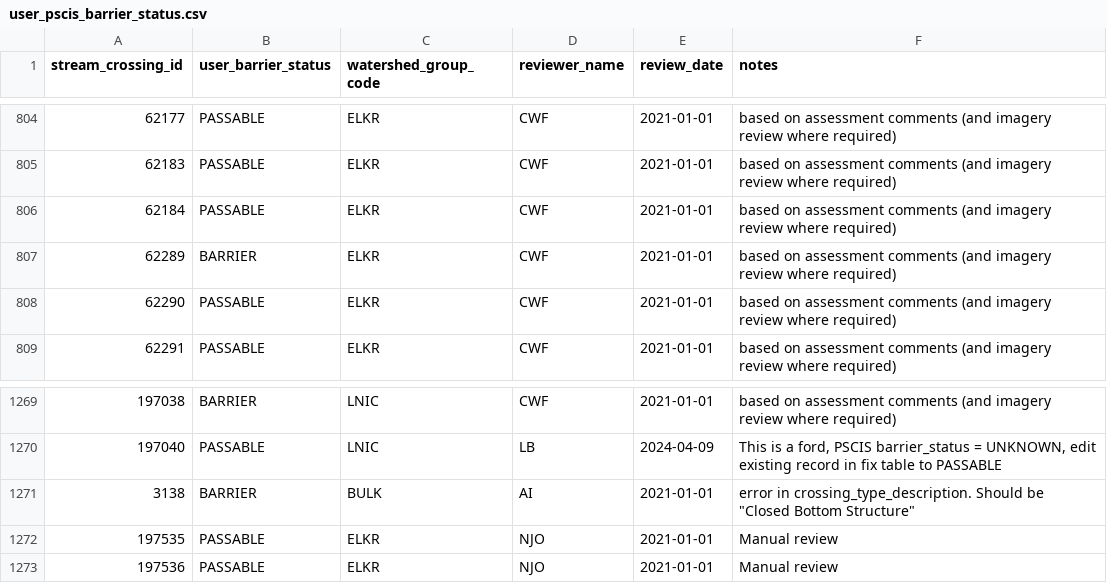
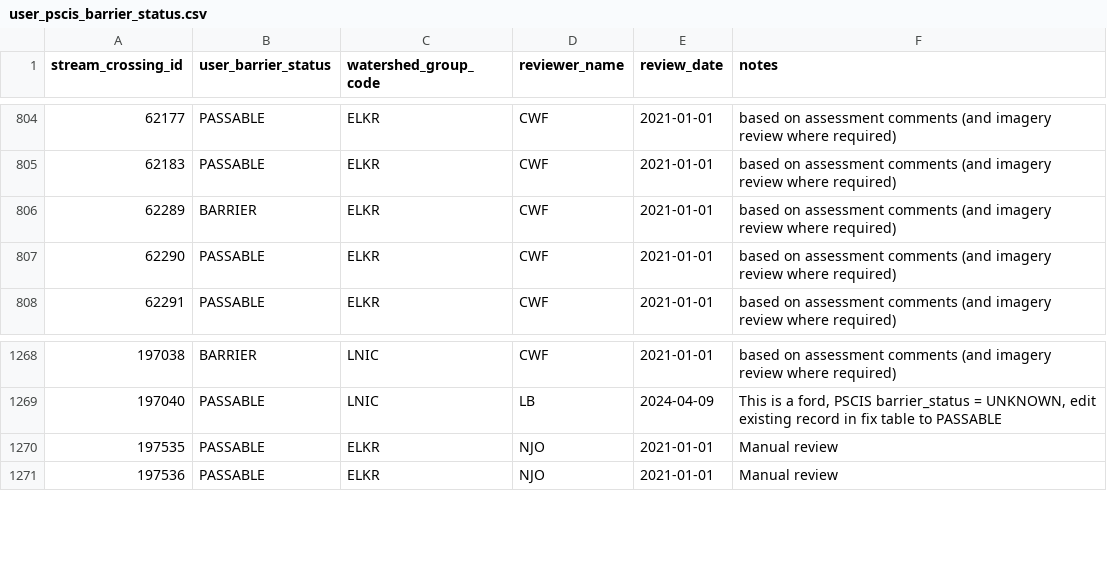
Before and after one commit to smnorris/bcfishpass, a CSV file: data/user_pscis_barrier_status.csv, drawn as a sheet; only a part is shown, gaps mark what is left out; the diff names each change by its address in the sheet, - before the commit and + after, or states it on an @@ line.

Commit message:
PSCIS DATAFIX_20250315 (#622)
* 62184 is a bridge, passable by default and location will be fixed in pscis

* 3138 will be fixed in PSCIS

* 61502 to be deleted in PSCIS

* 3554 coordinates to be fixed in PSCIS

* 198380 to be deleted in PSCIS

```diff
--- a/data/user_pscis_barrier_status.csv
+++ b/data/user_pscis_barrier_status.csv
-row 806: 62184 | PASSABLE | ELKR | CWF | 2021-01-01 | based on assessment comments (and imagery review where required)
-row 1271: 3138 | BARRIER | BULK | AI | 2021-01-01 | error in crossing_type_description. Should be "Closed Bottom Structure"
```
Also changed, not shown: data/pscis_modelledcrossings_streams_xref.csv.
